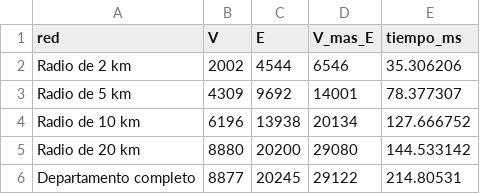
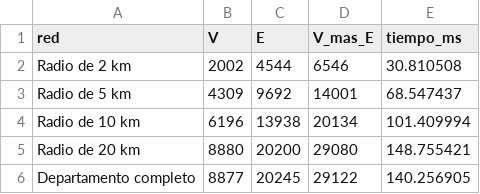
Before and after one commit to JuamchoOrion/rutas-quindio, a CSV file: results/r1/scc_tiempos.csv, drawn as a sheet.

```diff
--- a/results/r1/scc_tiempos.csv
+++ b/results/r1/scc_tiempos.csv
@@ -1,6 +1,6 @@
 red,V,E,V_mas_E,tiempo_ms
-Radio de 2 km,2002,4544,6546,35.306206
-Radio de 5 km,4309,9692,14001,78.377307
-Radio de 10 km,6196,13938,20134,127.666752
-Radio de 20 km,8880,20200,29080,144.533142
-Departamento completo,8877,20245,29122,214.80531
+Radio de 2 km,2002,4544,6546,30.810508
+Radio de 5 km,4309,9692,14001,68.547437
+Radio de 10 km,6196,13938,20134,101.409994
+Radio de 20 km,8880,20200,29080,148.755421
+Departamento completo,8877,20245,29122,140.256905
```
Also changed, not shown: 5 other files.
